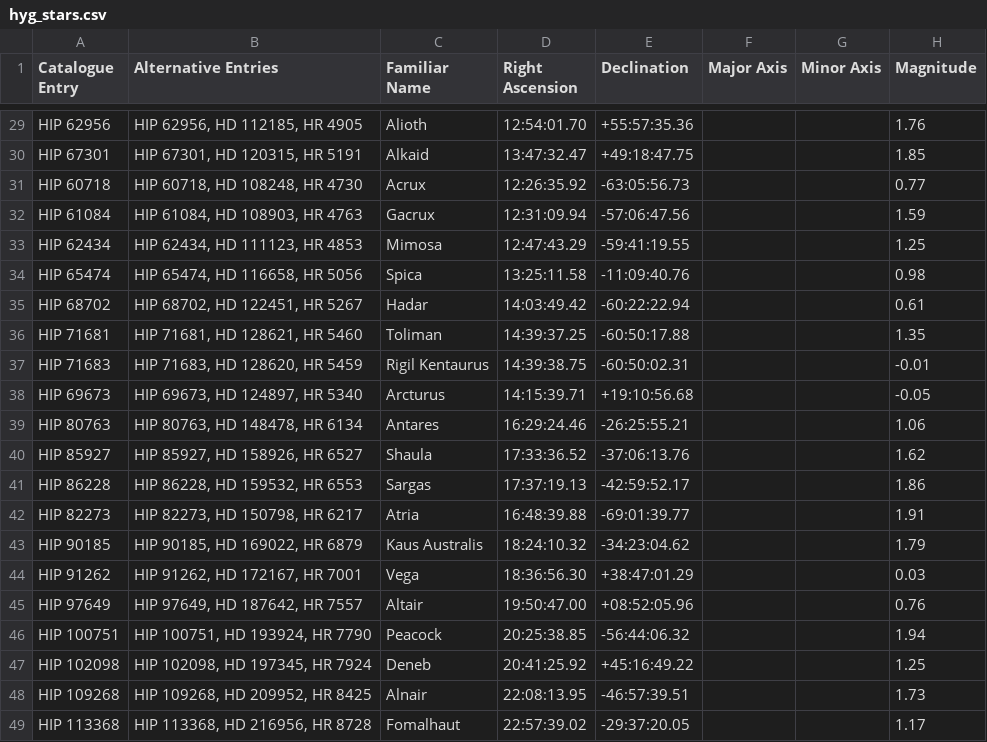
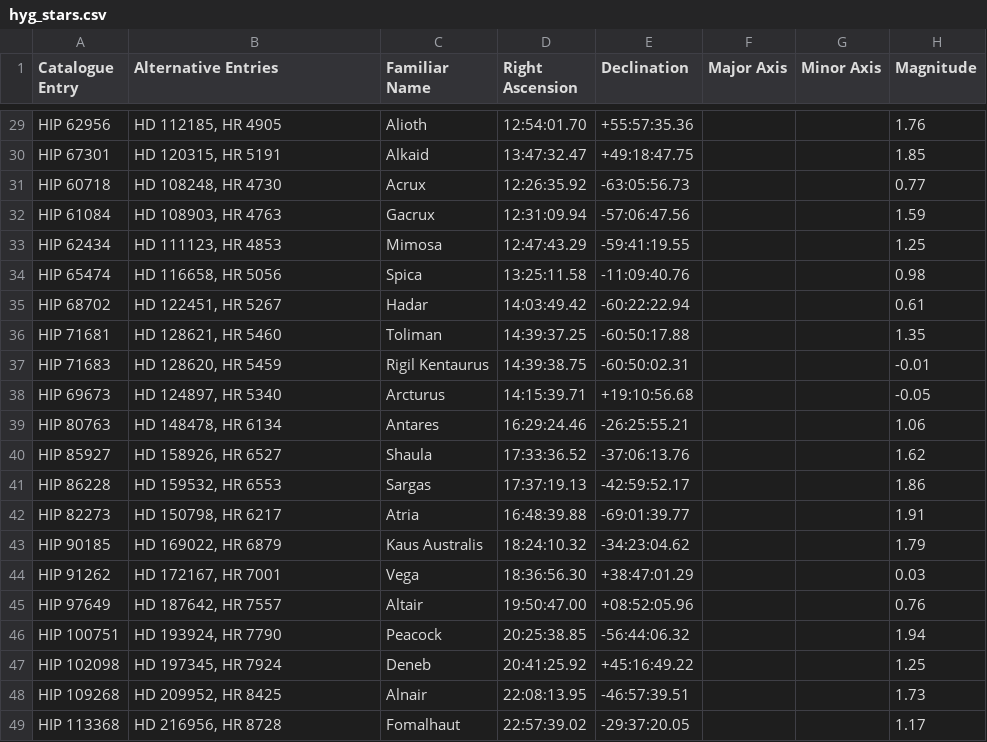
Before and after one commit to DwarfTelescopeUsers/dwarfii-stellarium-goto, a CSV file: data/catalogs/hyg_stars.csv, drawn as a sheet; only a part is shown, gaps mark what is left out; the diff covers the shown part only; the diff names each change by its address in the sheet, - before the commit and + after, or states it on an @@ line.

```diff
--- a/data/catalogs/hyg_stars.csv
+++ b/data/catalogs/hyg_stars.csv
-B29 (Alternative Entries): HIP 62956, HD 112185, HR 4905
+B29 (Alternative Entries): HD 112185, HR 4905
-B30 (Alternative Entries): HIP 67301, HD 120315, HR 5191
+B30 (Alternative Entries): HD 120315, HR 5191
-B31 (Alternative Entries): HIP 60718, HD 108248, HR 4730
+B31 (Alternative Entries): HD 108248, HR 4730
-B32 (Alternative Entries): HIP 61084, HD 108903, HR 4763
+B32 (Alternative Entries): HD 108903, HR 4763
-B33 (Alternative Entries): HIP 62434, HD 111123, HR 4853
+B33 (Alternative Entries): HD 111123, HR 4853
-B34 (Alternative Entries): HIP 65474, HD 116658, HR 5056
+B34 (Alternative Entries): HD 116658, HR 5056
-B35 (Alternative Entries): HIP 68702, HD 122451, HR 5267
+B35 (Alternative Entries): HD 122451, HR 5267
-B36 (Alternative Entries): HIP 71681, HD 128621, HR 5460
+B36 (Alternative Entries): HD 128621, HR 5460
-B37 (Alternative Entries): HIP 71683, HD 128620, HR 5459
+B37 (Alternative Entries): HD 128620, HR 5459
-B38 (Alternative Entries): HIP 69673, HD 124897, HR 5340
+B38 (Alternative Entries): HD 124897, HR 5340
-B39 (Alternative Entries): HIP 80763, HD 148478, HR 6134
+B39 (Alternative Entries): HD 148478, HR 6134
-B40 (Alternative Entries): HIP 85927, HD 158926, HR 6527
+B40 (Alternative Entries): HD 158926, HR 6527
-B41 (Alternative Entries): HIP 86228, HD 159532, HR 6553
+B41 (Alternative Entries): HD 159532, HR 6553
-B42 (Alternative Entries): HIP 82273, HD 150798, HR 6217
+B42 (Alternative Entries): HD 150798, HR 6217
-B43 (Alternative Entries): HIP 90185, HD 169022, HR 6879
+B43 (Alternative Entries): HD 169022, HR 6879
-B44 (Alternative Entries): HIP 91262, HD 172167, HR 7001
+B44 (Alternative Entries): HD 172167, HR 7001
-B45 (Alternative Entries): HIP 97649, HD 187642, HR 7557
+B45 (Alternative Entries): HD 187642, HR 7557
-B46 (Alternative Entries): HIP 100751, HD 193924, HR 7790
+B46 (Alternative Entries): HD 193924, HR 7790
-B47 (Alternative Entries): HIP 102098, HD 197345, HR 7924
+B47 (Alternative Entries): HD 197345, HR 7924
-B48 (Alternative Entries): HIP 109268, HD 209952, HR 8425
+B48 (Alternative Entries): HD 209952, HR 8425
-B49 (Alternative Entries): HIP 113368, HD 216956, HR 8728
+B49 (Alternative Entries): HD 216956, HR 8728
```
Also changed, not shown: 27 edited cells elsewhere in this file, data/catalogs/moon_planets.csv, data/catalogs/openngc_dso.csv, 6 other files.
